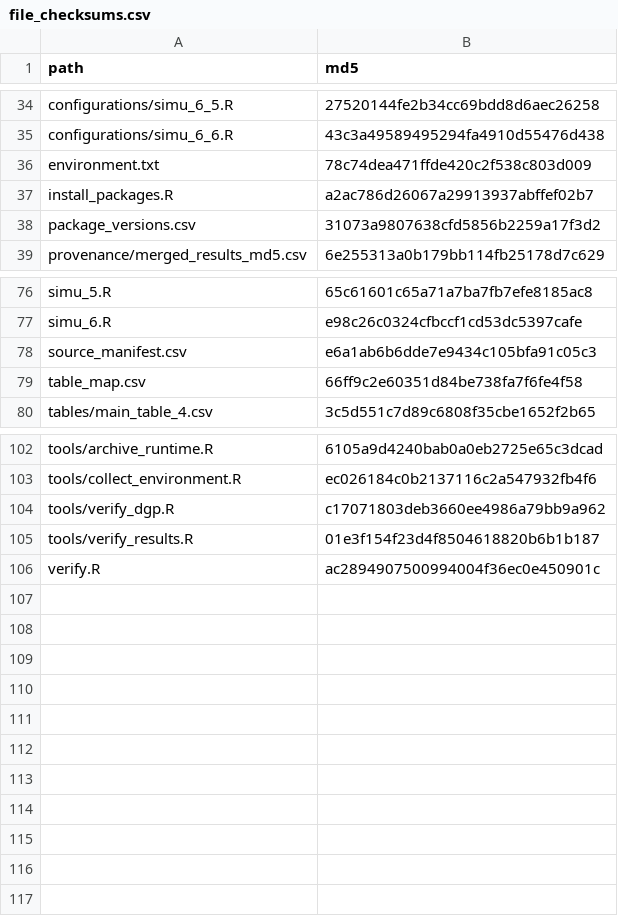
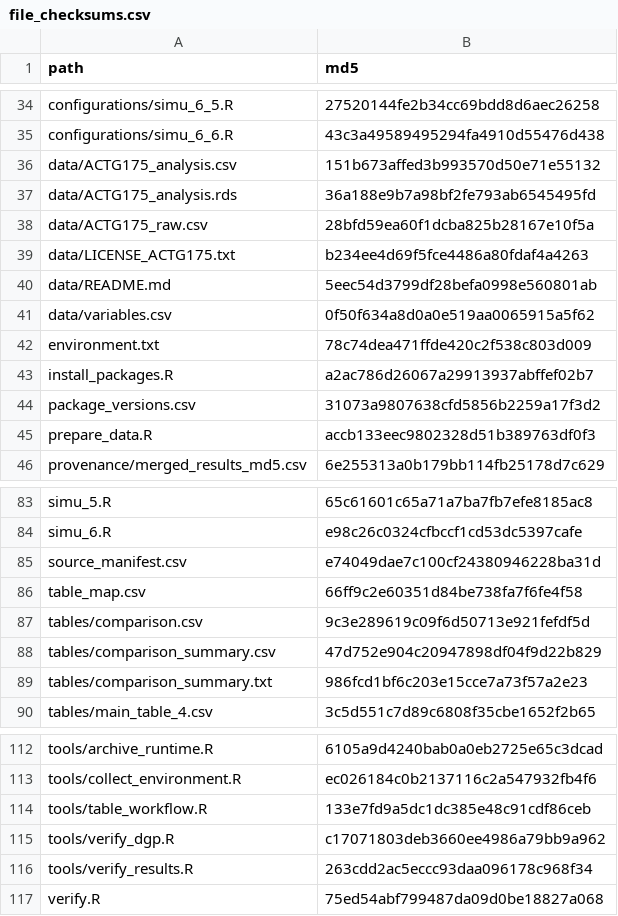
Before and after one commit to zhenqi-stat/QR_causal_mediation, a CSV file: file_checksums.csv, drawn as a sheet; only a part is shown, gaps mark what is left out; the diff covers the shown part only.

Commit message:
Validate result manifests and compare full reruns with manuscript tables

```diff
--- a/file_checksums.csv
+++ b/file_checksums.csv
@@ -35,2 +35,8 @@ configurations/simu_6_5.R,27520144fe2b34cc69bdd8d6aec26258
 configurations/simu_6_6.R,43c3a49589495294fa4910d55476d438
+data/ACTG175_analysis.csv,151b673affed3b993570d50e71e55132
+data/ACTG175_analysis.rds,36a188e9b7a98bf2fe793ab6545495fd
+data/ACTG175_raw.csv,28bfd59ea60f1dcba825b28167e10f5a
+data/LICENSE_ACTG175.txt,b234ee4d69f5fce4486a80fdaf4a4263
+data/README.md,5eec54d3799df28befa0998e560801ab
+data/variables.csv,0f50f634a8d0a0e519aa0065915a5f62
 environment.txt,78c74dea471ffde420c2f538c803d009
@@ -38,2 +44,3 @@ install_packages.R,a2ac786d26067a29913937abffef02b7
 package_versions.csv,31073a9807638cfd5856b2259a17f3d2
+prepare_data.R,accb133eec9802328d51b389763df0f3
 provenance/merged_results_md5.csv,6e255313a0b179bb114fb25178d7c629
@@ -77,4 +84,7 @@ simu_5.R,65c61601c65a71a7ba7fb7efe8185ac8
 simu_6.R,e98c26c0324cfbccf1cd53dc5397cafe
-source_manifest.csv,e6a1ab6b6dde7e9434c105bfa91c05c3
+source_manifest.csv,e74049dae7c100cf24380946228ba31d
 table_map.csv,66ff9c2e60351d84be738fa7f6fe4f58
+tables/comparison.csv,9c3e289619c09f6d50713e921fefdf5d
+tables/comparison_summary.csv,47d752e904c20947898df04f9d22b829
+tables/comparison_summary.txt,986fcd1bf6c203e15cce7a73f57a2e23
 tables/main_table_4.csv,3c5d551c7d89c6808f35cbe1652f2b65
@@ -103,4 +113,5 @@ tools/archive_runtime.R,6105a9d4240bab0a0eb2725e65c3dcad
 tools/collect_environment.R,ec026184c0b2137116c2a547932fb4f6
+tools/table_workflow.R,133e7fd9a5dc1dc385e48c91cdf86ceb
 tools/verify_dgp.R,c17071803deb3660ee4986a79bb9a962
-tools/verify_results.R,01e3f154f23d4f8504618820b6b1b187
-verify.R,ac2894907500994004f36ec0e450901c
+tools/verify_results.R,263cdd2ac5eccc93daa096178c968f34
+verify.R,75ed54abf799487da09d0be18827a068
```
Also changed, not shown: 4 edited cells elsewhere in this file, source_manifest.csv, 17 other files.
